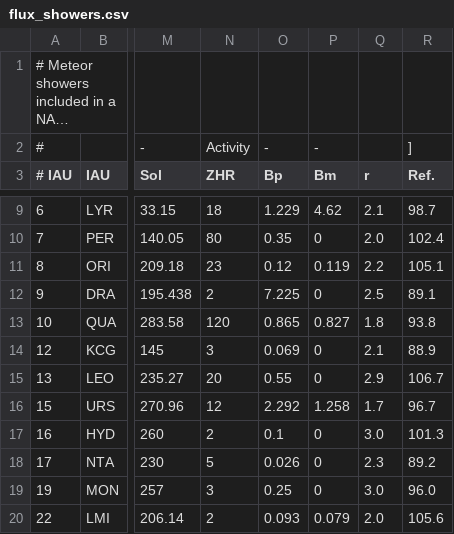
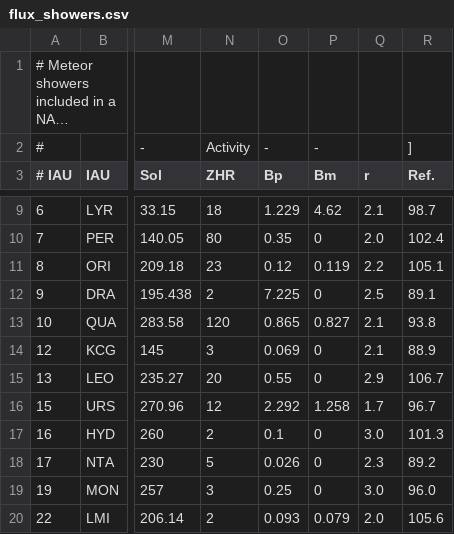
Before and after one commit to CroatianMeteorNetwork/RMS, a CSV file: share/flux_showers.csv, drawn as a sheet; only a part is shown, gaps mark what is left out; long unchanged cells end in …; the diff names each change by its address in the sheet, - before the commit and + after, or states it on an @@ line.

Commit message:
fixed qua pop index

```diff
--- a/share/flux_showers.csv
+++ b/share/flux_showers.csv
-Q13 (r): 1.8
+Q13 (r): 2.1
```
